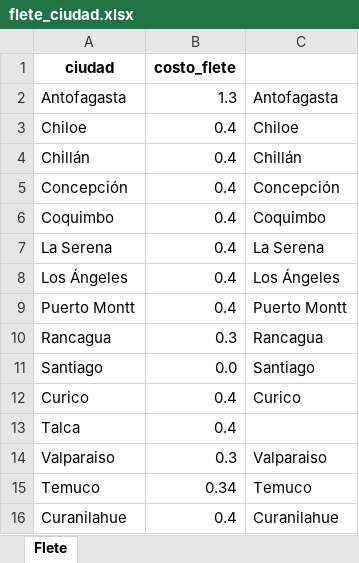
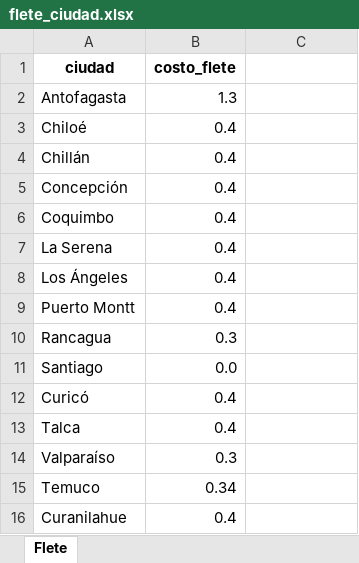
Before and after one commit to christianzv14-coder/Cerebro, an Excel workbook: data/flete_ciudad.xlsx, sheet Flete, drawn as a sheet; values as stored, in another font and other column widths than the file's, no borders; removed rows and columns are numbered as before the commit, all else as after; the diff names each change by its address in the sheet, - before the commit and + after, or states it on an @@ line.

Commit message:
Update flete_ciudad.xlsx

```diff
--- a/data/flete_ciudad.xlsx (sheet Flete)
+++ b/data/flete_ciudad.xlsx (sheet Flete)
-C2: Antofagasta
+C2: (empty)
-row 3: Chiloe | 0.4 | Chiloe
+row 3: Chiloé | 0.4
-C4: Chillán
+C4: (empty)
-C5: Concepción
+C5: (empty)
-C6: Coquimbo
+C6: (empty)
-C7: La Serena
+C7: (empty)
-C8: Los Ángeles
+C8: (empty)
-C9: Puerto Montt
+C9: (empty)
-C10: Rancagua
+C10: (empty)
-C11: Santiago
+C11: (empty)
-row 12: Curico | 0.4 | Curico
+row 12: Curicó | 0.4
-A14 (ciudad): Valparaiso
+A14 (ciudad): Valparaíso
-C14: Valparaiso
+C14: (empty)
-C15: Temuco
+C15: (empty)
-C16: Curanilahue
+C16: (empty)
```
